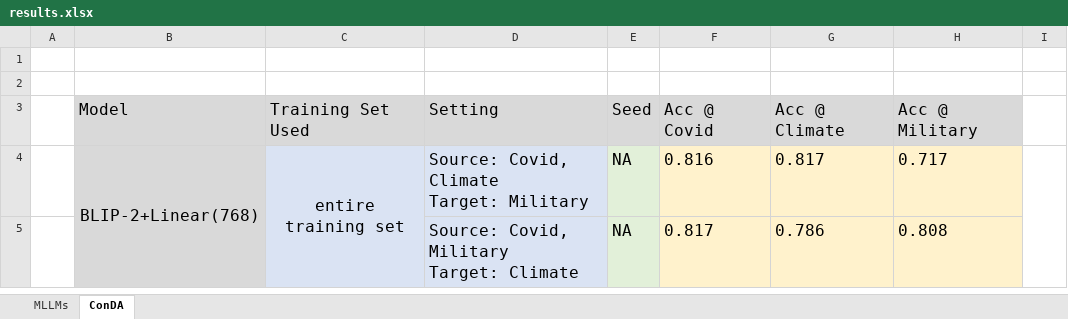
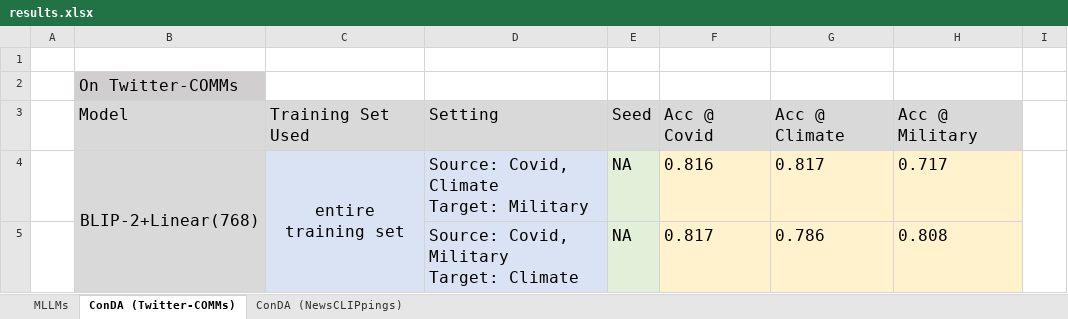
Before and after one commit to gymbeijing/ooc-detection-2, an Excel workbook: results/results.xlsx, sheet ConDA (Twitter-COMMs), drawn as a sheet; only a part is shown; values as stored, in another font and other column widths than the file's, no borders; the diff names each change by its address in the sheet, - before the commit and + after, or states it on an @@ line.

```diff
--- a/results/results.xlsx (sheet ConDA (Twitter-COMMs))
+++ b/results/results.xlsx (sheet ConDA (Twitter-COMMs))
-sheet tab: ConDA
+sheet tab: ConDA (Twitter-COMMs)
+sheet tab: ConDA (NewsCLIPpings)
-B2: (empty)
+B2: On Twitter-COMMs
-B2 fill: none
+B2 fill: #D0CECE
```
Also changed, not shown: 3 other files.
